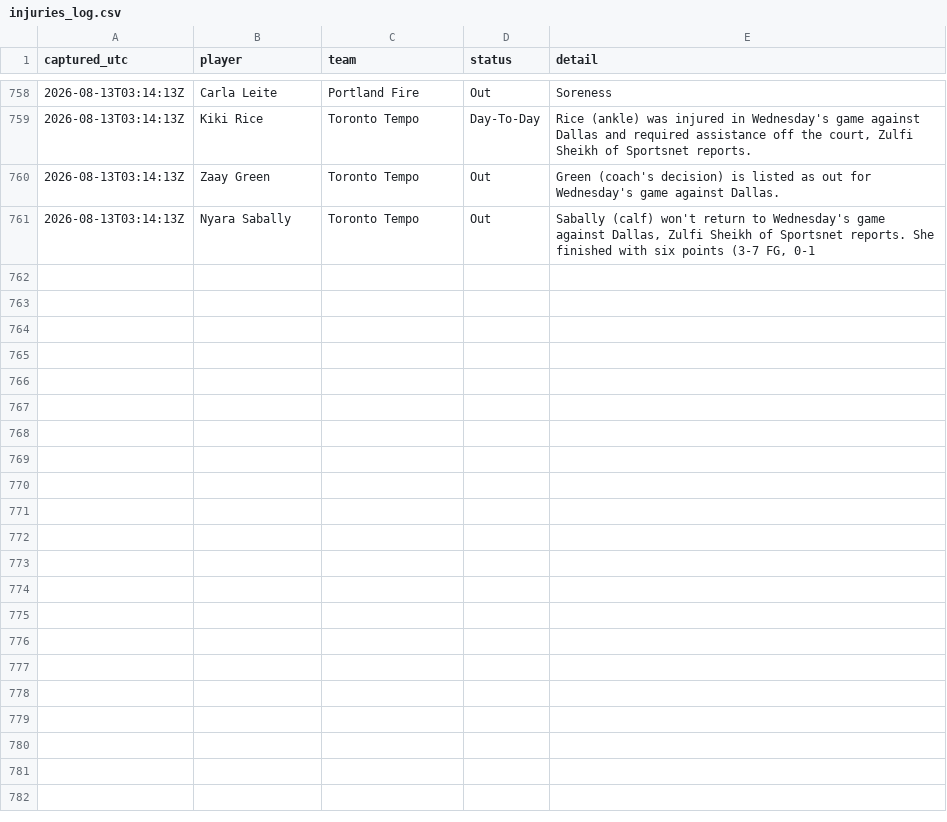
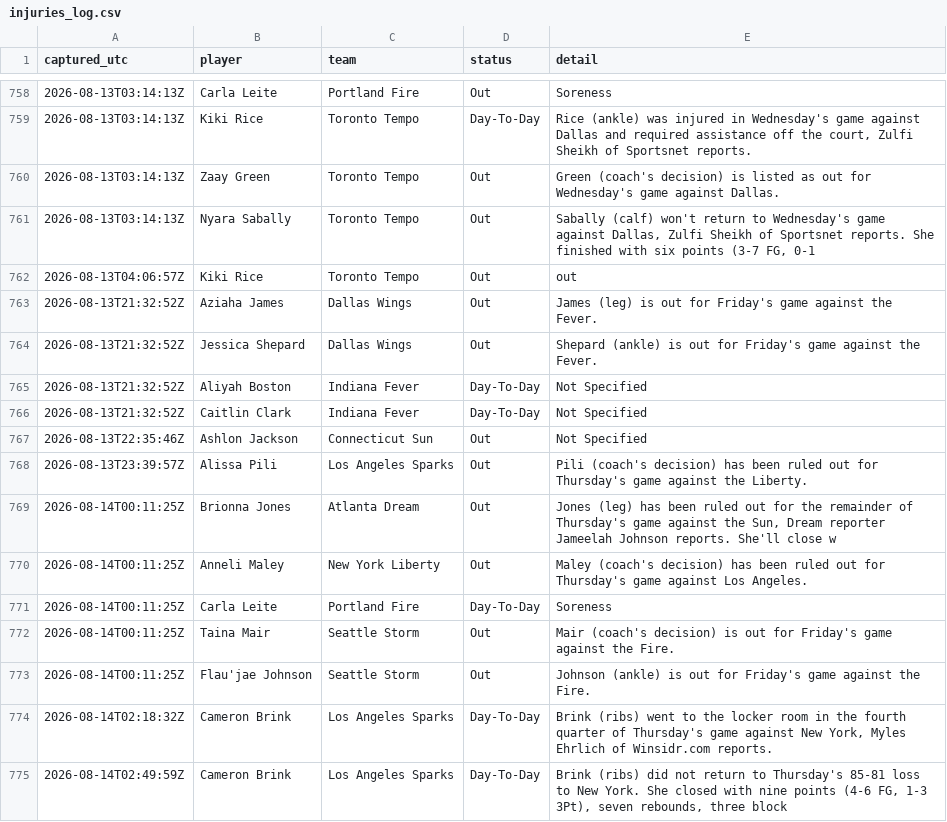
Before and after one commit to JollyChenn/wnba-line-capture, a CSV file: injuries_log.csv, drawn as a sheet; only a part is shown, gaps mark what is left out.

```diff
--- a/injuries_log.csv
+++ b/injuries_log.csv
@@ -761 +761,15 @@ captured_utc,player,team,status,detail
 2026-08-13T03:14:13Z,Nyara Sabally,Toronto Tempo,Out,"Sabally (calf) won't return to Wednesday's game against Dallas, Zulfi Sheikh of Sportsnet reports. She finished with six points (3-7 FG, 0-1"
+2026-08-13T04:06:57Z,Kiki Rice,Toronto Tempo,Out,out
+2026-08-13T21:32:52Z,Aziaha James,Dallas Wings,Out,James (leg) is out for Friday's game against the Fever.
+2026-08-13T21:32:52Z,Jessica Shepard,Dallas Wings,Out,Shepard (ankle) is out for Friday's game against the Fever.
+2026-08-13T21:32:52Z,Aliyah Boston,Indiana Fever,Day-To-Day,Not Specified
+2026-08-13T21:32:52Z,Caitlin Clark,Indiana Fever,Day-To-Day,Not Specified
+2026-08-13T22:35:46Z,Ashlon Jackson,Connecticut Sun,Out,Not Specified
+2026-08-13T23:39:57Z,Alissa Pili,Los Angeles Sparks,Out,Pili (coach's decision) has been ruled out for Thursday's game against the Liberty.
+2026-08-14T00:11:25Z,Brionna Jones,Atlanta Dream,Out,"Jones (leg) has been ruled out for the remainder of Thursday's game against the Sun, Dream reporter Jameelah Johnson reports. She'll close w"
+2026-08-14T00:11:25Z,Anneli Maley,New York Liberty,Out,Maley (coach's decision) has been ruled out for Thursday's game against Los Angeles.
+2026-08-14T00:11:25Z,Carla Leite,Portland Fire,Day-To-Day,Soreness
+2026-08-14T00:11:25Z,Taina Mair,Seattle Storm,Out,Mair (coach's decision) is out for Friday's game against the Fire.
+2026-08-14T00:11:25Z,Flau'jae Johnson,Seattle Storm,Out,Johnson (ankle) is out for Friday's game against the Fire.
+2026-08-14T02:18:32Z,Cameron Brink,Los Angeles Sparks,Day-To-Day,"Brink (ribs) went to the locker room in the fourth quarter of Thursday's game against New York, Myles Ehrlich of Winsidr.com reports."
+2026-08-14T02:49:59Z,Cameron Brink,Los Angeles Sparks,Day-To-Day,"Brink (ribs) did not return to Thursday's 85-81 loss to New York. She closed with nine points (4-6 FG, 1-3 3Pt), seven rebounds, three block"
```
Also changed, not shown: drift_track.csv, fade_graded.csv, 23 other files.
